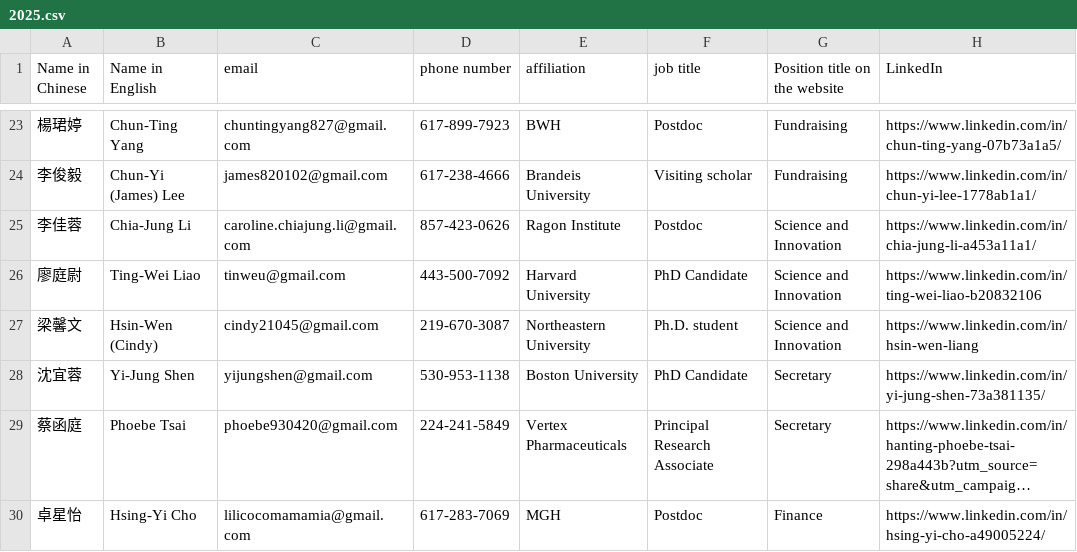
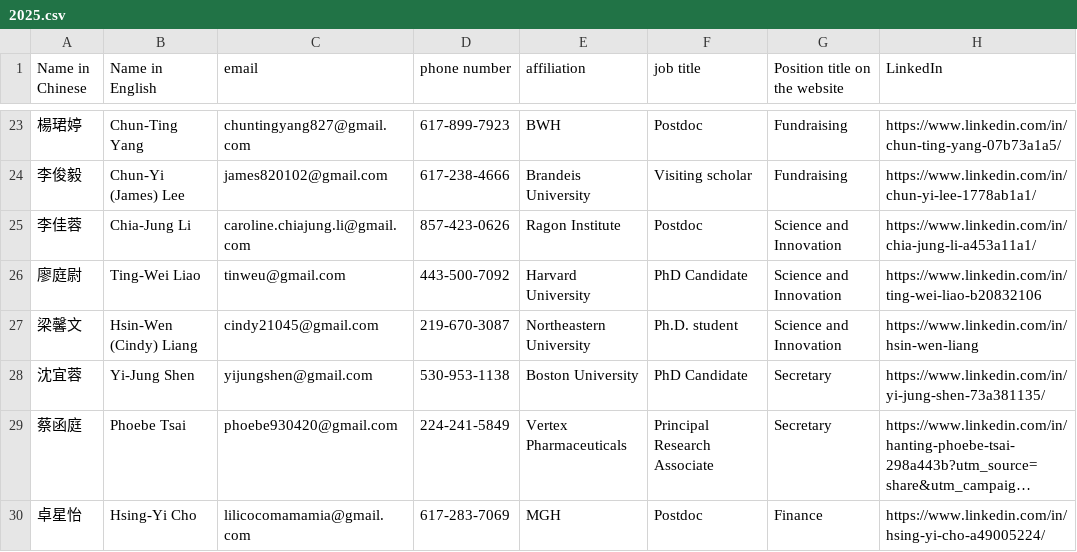
Before and after one commit to btbatw/www.btbatw.org, a CSV file: _data/committee/2025.csv, drawn as a sheet; only a part is shown, gaps mark what is left out; long unchanged cells end in …; the diff names each change by its address in the sheet, - before the commit and + after, or states it on an @@ line.

Commit message:
Update 2025 committee members

```diff
--- a/_data/committee/2025.csv
+++ b/_data/committee/2025.csv
-B27 (Name in English): Hsin-Wen (Cindy)
+B27 (Name in English): Hsin-Wen (Cindy) Liang
```
